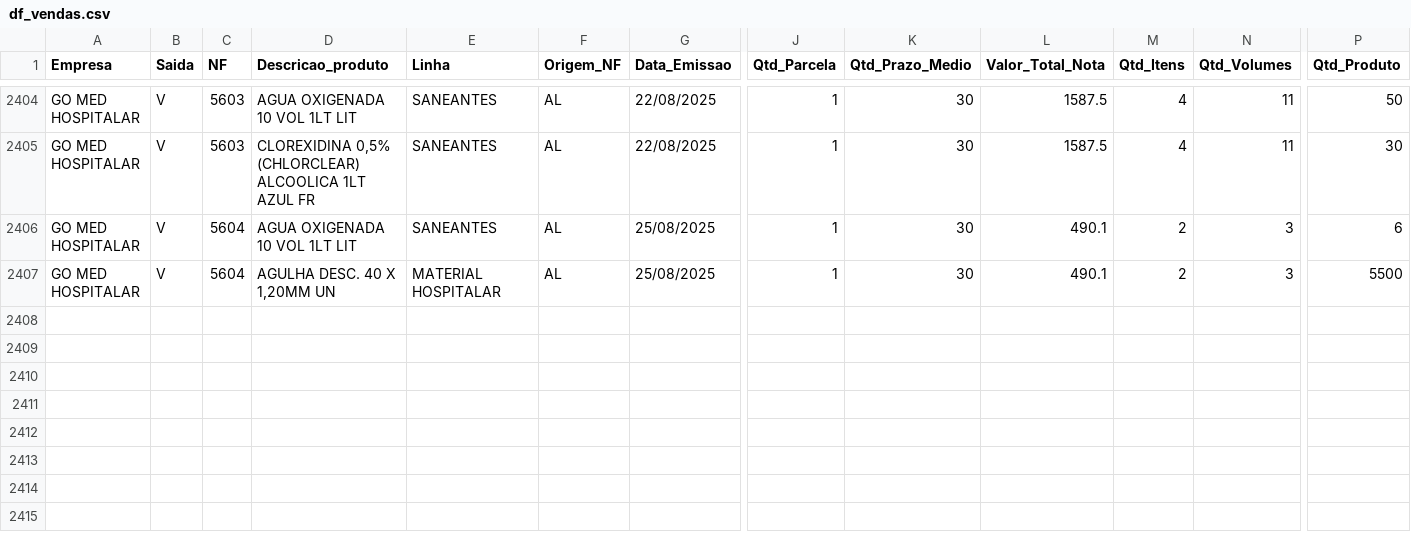
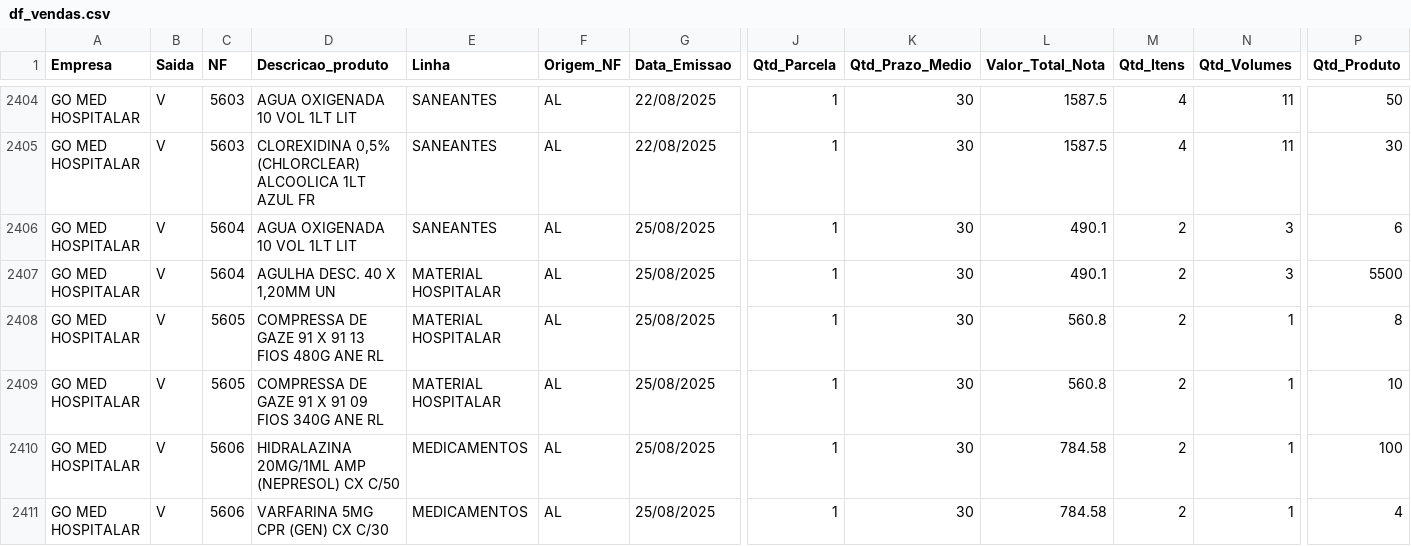
Before and after one commit to GitService4Com/go-saude-tv, a CSV file: df_vendas.csv, drawn as a sheet; only a part is shown, gaps mark what is left out; rows hold the shown columns only; the diff names each change by its address in the sheet, - before the commit and + after, or states it on an @@ line.

Commit message:
Add files via upload

```diff
--- a/df_vendas.csv
+++ b/df_vendas.csv
+row 2408: GO MED HOSPITALAR | V | 5605 | COMPRESSA DE GAZE 91 X 91 13 FIOS 480G ANE RL | MATERIAL HOSPITALAR | AL | 25/08/2025 | 1 | 30 | 560.8 | 2 | 1 | 8
+row 2409: GO MED HOSPITALAR | V | 5605 | COMPRESSA DE GAZE 91 X 91 09 FIOS 340G ANE RL | MATERIAL HOSPITALAR | AL | 25/08/2025 | 1 | 30 | 560.8 | 2 | 1 | 10
+row 2410: GO MED HOSPITALAR | V | 5606 | HIDRALAZINA 20MG/1ML AMP (NEPRESOL) CX C/50 | MEDICAMENTOS | AL | 25/08/2025 | 1 | 30 | 784.58 | 2 | 1 | 100
+row 2411: GO MED HOSPITALAR | V | 5606 | VARFARINA 5MG CPR (GEN) CX C/30 | MEDICAMENTOS | AL | 25/08/2025 | 1 | 30 | 784.58 | 2 | 1 | 4
```
